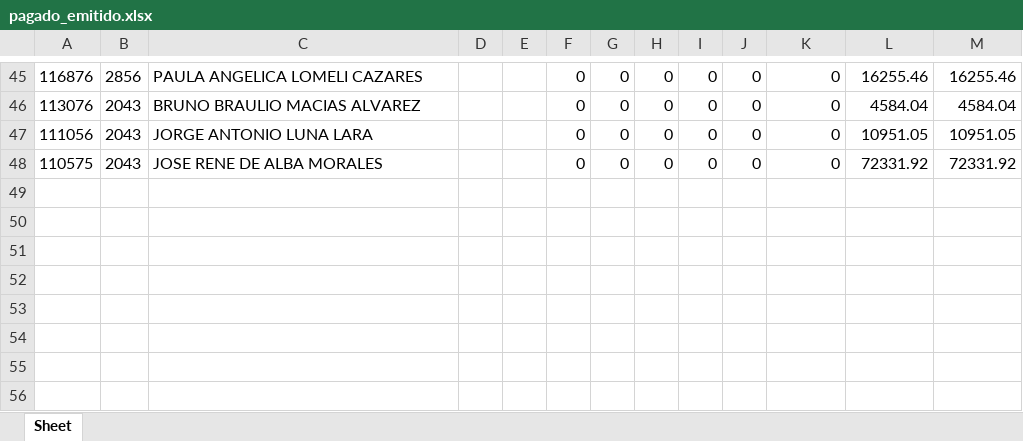
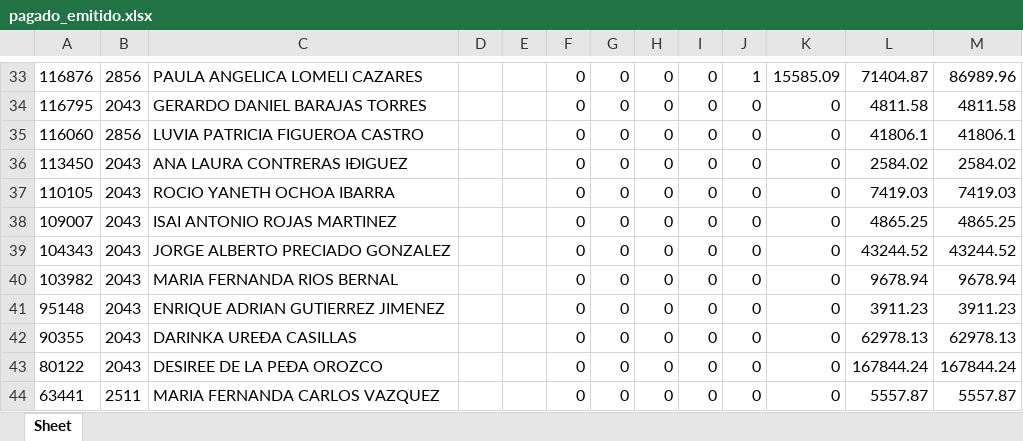
Before and after one commit to davalosdiego833/paneldecampanas, an Excel workbook: administrador/pagado_emitidido/pagado_emitido.xlsx, sheet Sheet, drawn as a sheet; only a part is shown, gaps mark what is left out; values as stored, in another font and other column widths than the file's, no borders; addresses are those after the commit; the diff covers the shown part only; the diff names each change by its address in the sheet, - before the commit and + after, or states it on an @@ line.

```diff
--- a/administrador/pagado_emitidido/pagado_emitido.xlsx (sheet Sheet)
+++ b/administrador/pagado_emitidido/pagado_emitido.xlsx (sheet Sheet)
-J33: 0
+J33: 1
-K33: 0
+K33: 15585.09
-L33: 16255.46
+L33: 71404.87
-M33: 16255.46
+M33: 86989.96
+row 34: 116795 | 2043 | GERARDO DANIEL BARAJAS TORRES |  |  | 0 | 0 | 0 | 0 | 0 | 0 | 4811.58 | 4811.58
+row 35: 116060 | 2856 | LUVIA PATRICIA FIGUEROA CASTRO |  |  | 0 | 0 | 0 | 0 | 0 | 0 | 41806.1 | 41806.1
-A36: 113076
+A36: 113450
-C36: BRUNO BRAULIO MACIAS ALVAREZ
+C36: ANA LAURA CONTRERAS IÐIGUEZ
-L36: 4584.04
+L36: 2584.02
-M36: 4584.04
+M36: 2584.02
+row 37: 110105 | 2043 | ROCIO YANETH OCHOA IBARRA |  |  | 0 | 0 | 0 | 0 | 0 | 0 | 7419.03 | 7419.03
-A38: 111056
+A38: 109007
-C38: JORGE ANTONIO LUNA LARA
+C38: ISAI ANTONIO ROJAS MARTINEZ
-L38: 10951.05
+L38: 4865.25
-M38: 10951.05
+M38: 4865.25
+row 39: 104343 | 2043 | JORGE ALBERTO PRECIADO GONZALEZ |  |  | 0 | 0 | 0 | 0 | 0 | 0 | 43244.52 | 43244.52
+row 40: 103982 | 2043 | MARIA FERNANDA RIOS BERNAL |  |  | 0 | 0 | 0 | 0 | 0 | 0 | 9678.94 | 9678.94
+row 41: 95148 | 2043 | ENRIQUE ADRIAN GUTIERREZ JIMENEZ |  |  | 0 | 0 | 0 | 0 | 0 | 0 | 3911.23 | 3911.23
+row 42: 90355 | 2043 | DARINKA UREÐA CASILLAS |  |  | 0 | 0 | 0 | 0 | 0 | 0 | 62978.13 | 62978.13
-A43: 110575
+A43: 80122
-C43: JOSE RENE DE ALBA MORALES
+C43: DESIREE DE LA PEÐA OROZCO
-L43: 72331.92
+L43: 167844.24
-M43: 72331.92
+M43: 167844.24
+row 44: 63441 | 2511 | MARIA FERNANDA CARLOS VAZQUEZ |  |  | 0 | 0 | 0 | 0 | 0 | 0 | 5557.87 | 5557.87
```
Also changed, not shown: 18 added rows, 30 removed rows and 47 edited cells elsewhere in this sheet, administrador/pagado_emitido/pagado_emitido.xlsx, 1 other file.
